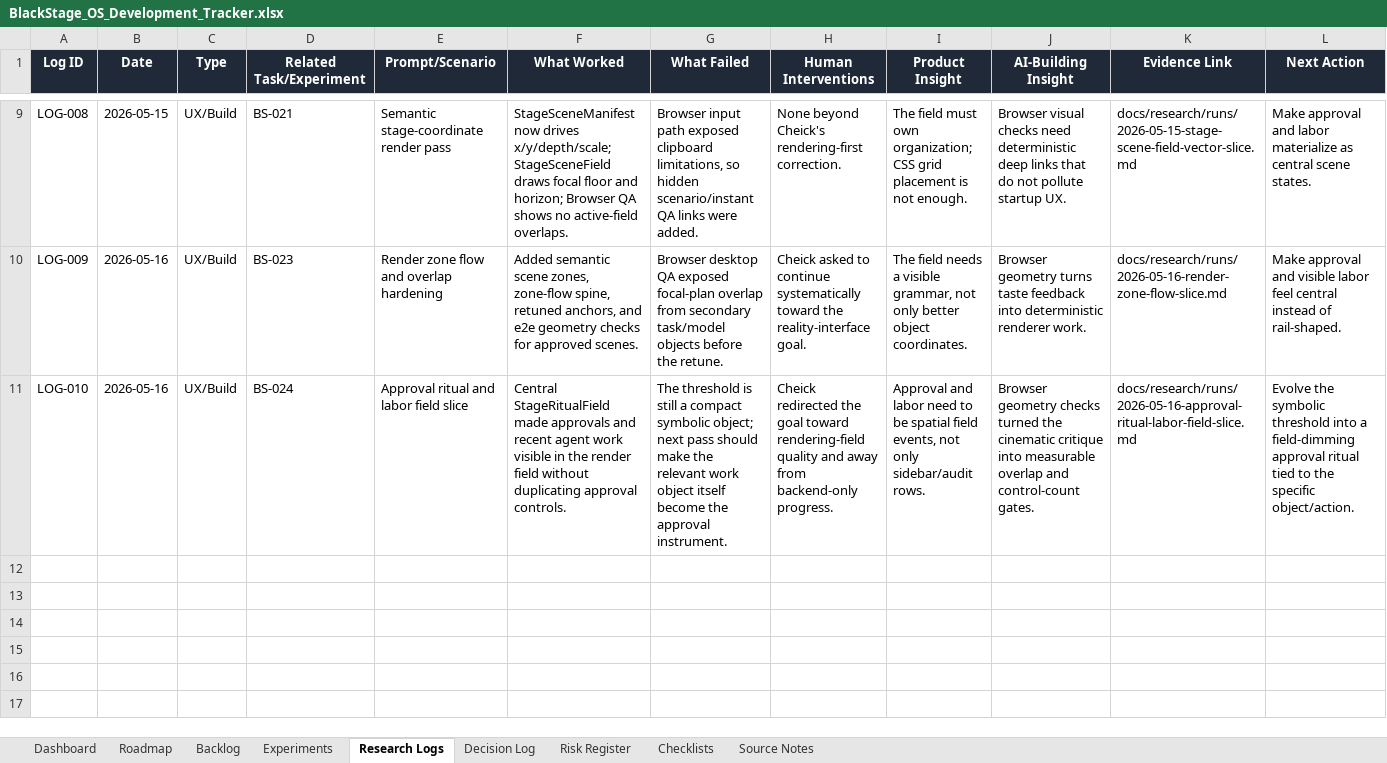
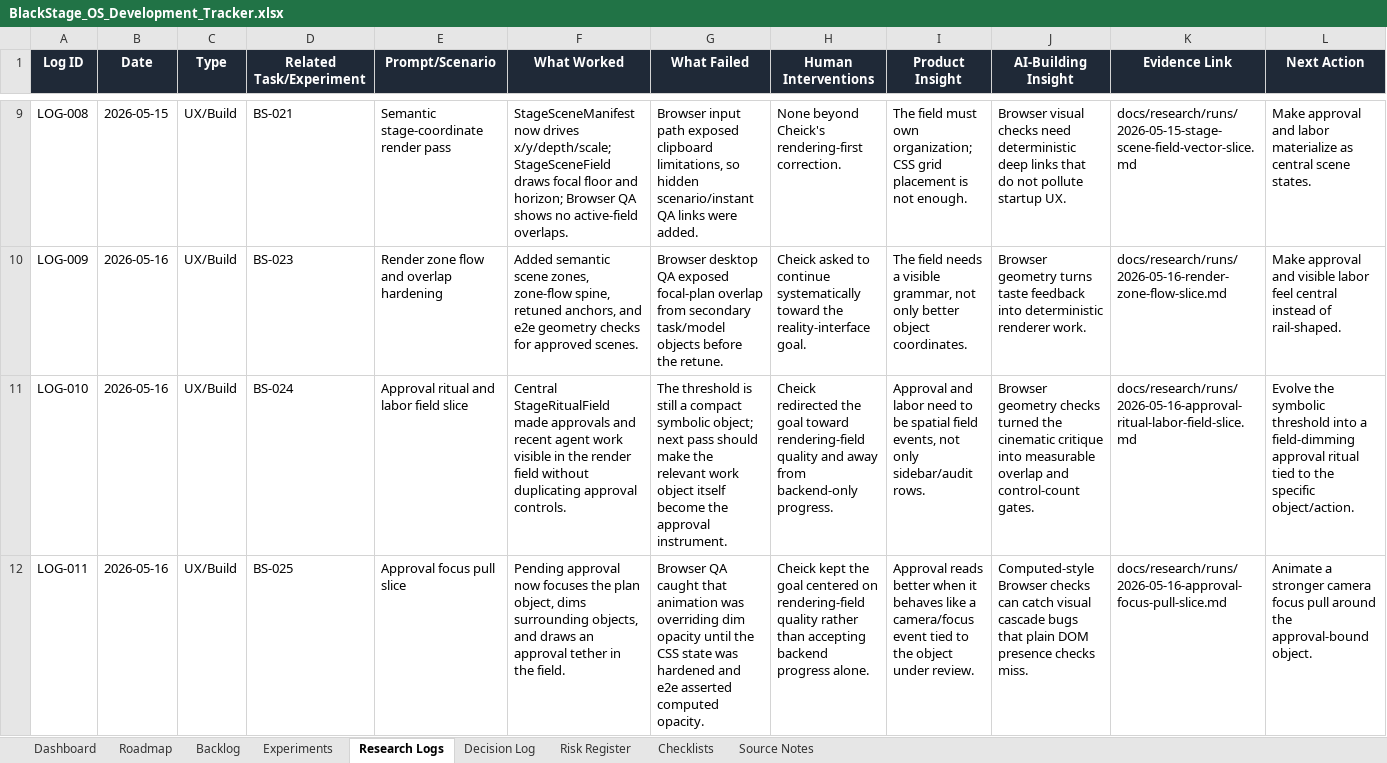
Before and after one commit to CheickDiakite-yikes/black-stage-os, an Excel workbook: BlackStage_OS_Development_Tracker.xlsx, sheet Research Logs, drawn as a sheet; only a part is shown, gaps mark what is left out; values as stored, in another font and other column widths than the file's, no borders; table styles not drawn; the diff names each change by its address in the sheet, - before the commit and + after, or states it on an @@ line.

Commit message:
Bind approvals to focused stage objects

```diff
--- a/BlackStage_OS_Development_Tracker.xlsx (sheet Research Logs)
+++ b/BlackStage_OS_Development_Tracker.xlsx (sheet Research Logs)
+row 12: LOG-011 | 2026-05-16 | UX/Build | BS-025 | Approval focus pull slice | Pending approval now focuses the plan object, dims surrounding objects, and draws an approval tether in the field. | Browser QA caught that animation was overriding dim opacity until the CSS state was hardened and e2e asserted computed opacity. | Cheick kept the goal centered on rendering-field quality rather than accepting backend progress alone. | Approval reads better when it behaves like a camera/focus event tied to the object under review. | Computed-style Browser checks can catch visual cascade bugs that plain DOM presence checks miss. | docs/research/runs/2026-05-16-approval-focus-pull-slice.md | Animate a stronger camera focus pull around the approval-bound object.
```
Also changed, not shown: sheet Backlog, sheet Decision Log, 10 other files.
